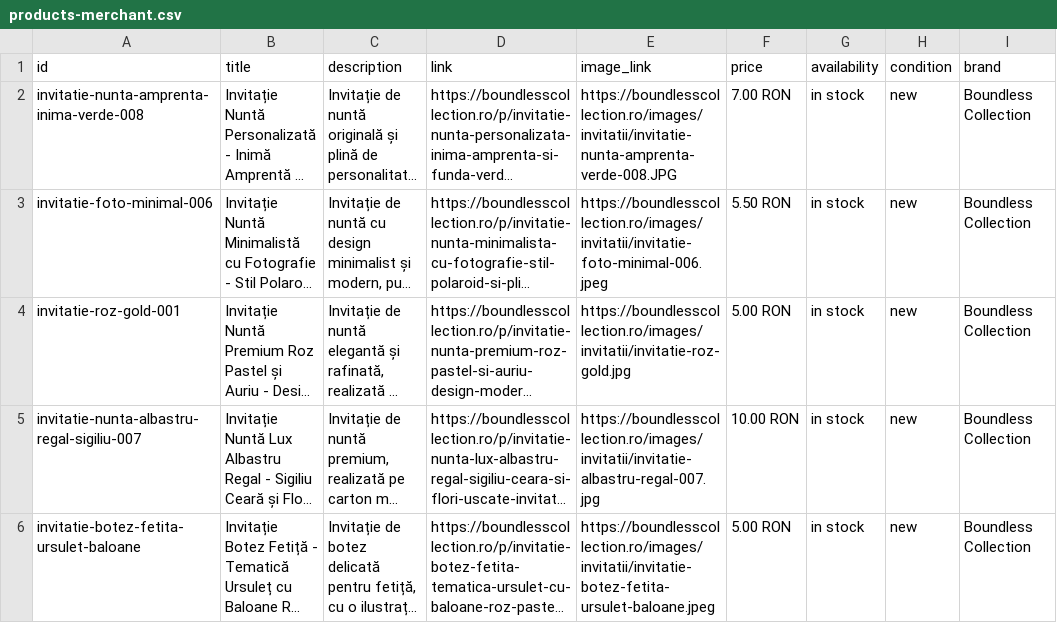
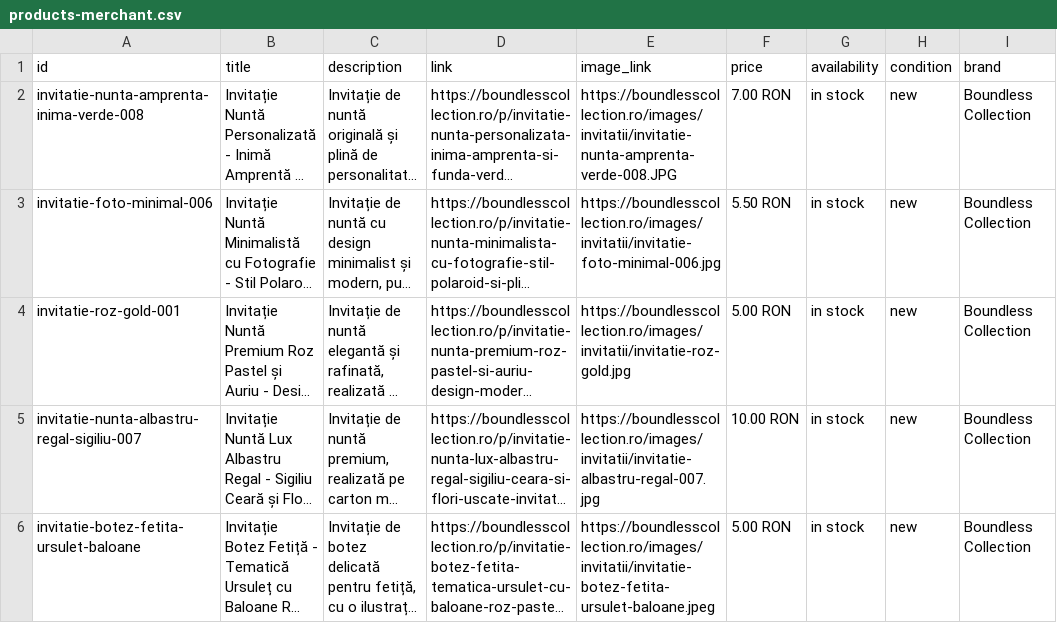
Before and after one commit to ionitadelia2-hub/boundlesscollection-site, a CSV file: public/feeds/products-merchant.csv, drawn as a sheet; only a part is shown; long unchanged cells end in …; the diff names each change by its address in the sheet, - before the commit and + after, or states it on an @@ line.

```diff
--- a/public/feeds/products-merchant.csv
+++ b/public/feeds/products-merchant.csv
-E3 (image_link): https://boundlesscollection.ro/images/invitatii/invitatie-foto-minimal-006.jpeg
+E3 (image_link): https://boundlesscollection.ro/images/invitatii/invitatie-foto-minimal-006.jpg
```
Also changed, not shown: content/products.csv, public/content/products.csv, 11 other files.
